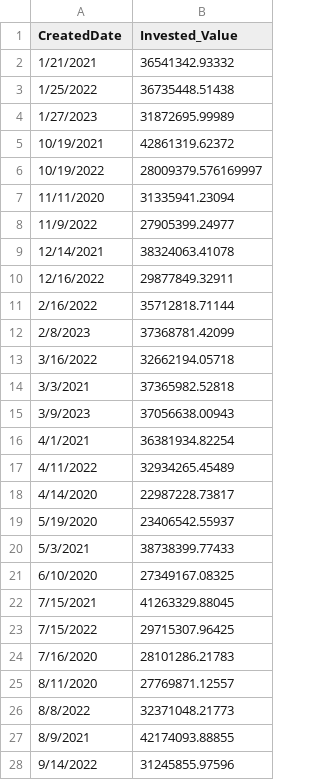
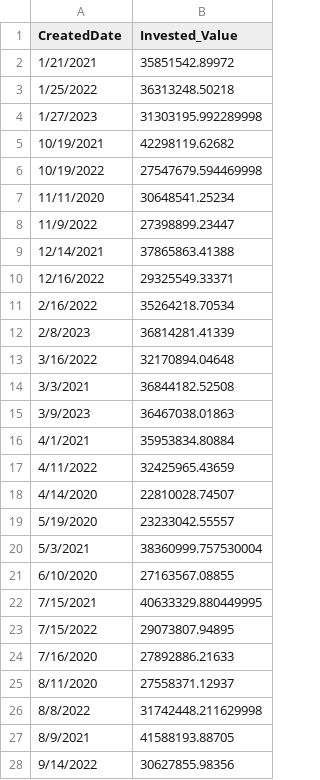
Before and after one commit to nbalaiah/ESR-Analytics, a CSV file: Source_Code/Team6_ESG_Portfolio_Toolset/app/data/portfolio_grouped_stock_portfolio_sample_1.csv, drawn as a sheet; only a part is shown; the diff covers the shown part only.

```diff
--- a/Source_Code/Team6_ESG_Portfolio_Toolset/app/data/portfolio_grouped_stock_portfolio_sample_1.csv
+++ b/Source_Code/Team6_ESG_Portfolio_Toolset/app/data/portfolio_grouped_stock_portfolio_sample_1.csv
@@ -1,28 +1,28 @@
 CreatedDate,Invested_Value
-1/21/2021,36541342.93332
-1/25/2022,36735448.51438
-1/27/2023,31872695.99989
-10/19/2021,42861319.62372
-10/19/2022,28009379.576169997
-11/11/2020,31335941.23094
-11/9/2022,27905399.24977
-12/14/2021,38324063.41078
-12/16/2022,29877849.32911
-2/16/2022,35712818.71144
-2/8/2023,37368781.42099
-3/16/2022,32662194.05718
-3/3/2021,37365982.52818
-3/9/2023,37056638.00943
-4/1/2021,36381934.82254
-4/11/2022,32934265.45489
-4/14/2020,22987228.73817
-5/19/2020,23406542.55937
-5/3/2021,38738399.77433
-6/10/2020,27349167.08325
-7/15/2021,41263329.88045
-7/15/2022,29715307.96425
-7/16/2020,28101286.21783
-8/11/2020,27769871.12557
-8/8/2022,32371048.21773
-8/9/2021,42174093.88855
-9/14/2022,31245855.97596
+1/21/2021,35851542.89972
+1/25/2022,36313248.50218
+1/27/2023,31303195.992289998
+10/19/2021,42298119.62682
+10/19/2022,27547679.594469998
+11/11/2020,30648541.25234
+11/9/2022,27398899.23447
+12/14/2021,37865863.41388
+12/16/2022,29325549.33371
+2/16/2022,35264218.70534
+2/8/2023,36814281.41339
+3/16/2022,32170894.04648
+3/3/2021,36844182.52508
+3/9/2023,36467038.01863
+4/1/2021,35953834.80884
+4/11/2022,32425965.43659
+4/14/2020,22810028.74507
+5/19/2020,23233042.55557
+5/3/2021,38360999.757530004
+6/10/2020,27163567.08855
+7/15/2021,40633329.880449995
+7/15/2022,29073807.94895
+7/16/2020,27892886.21633
+8/11/2020,27558371.12937
+8/8/2022,31742448.211629998
+8/9/2021,41588193.88705
+9/14/2022,30627855.98356
```
Also changed, not shown: 2 edited cells elsewhere in this file, Source_Code/Team6_ESG_Portfolio_Toolset/app/data/portfolio_sample_1.csv, 9 other files.
